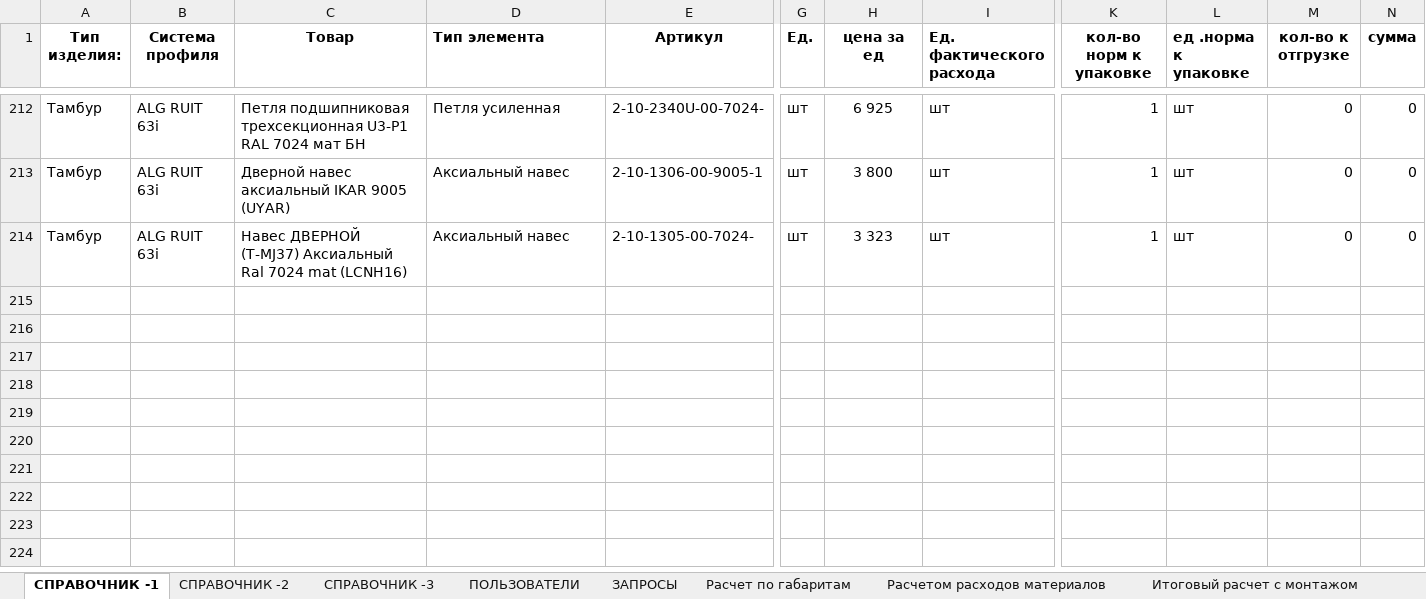
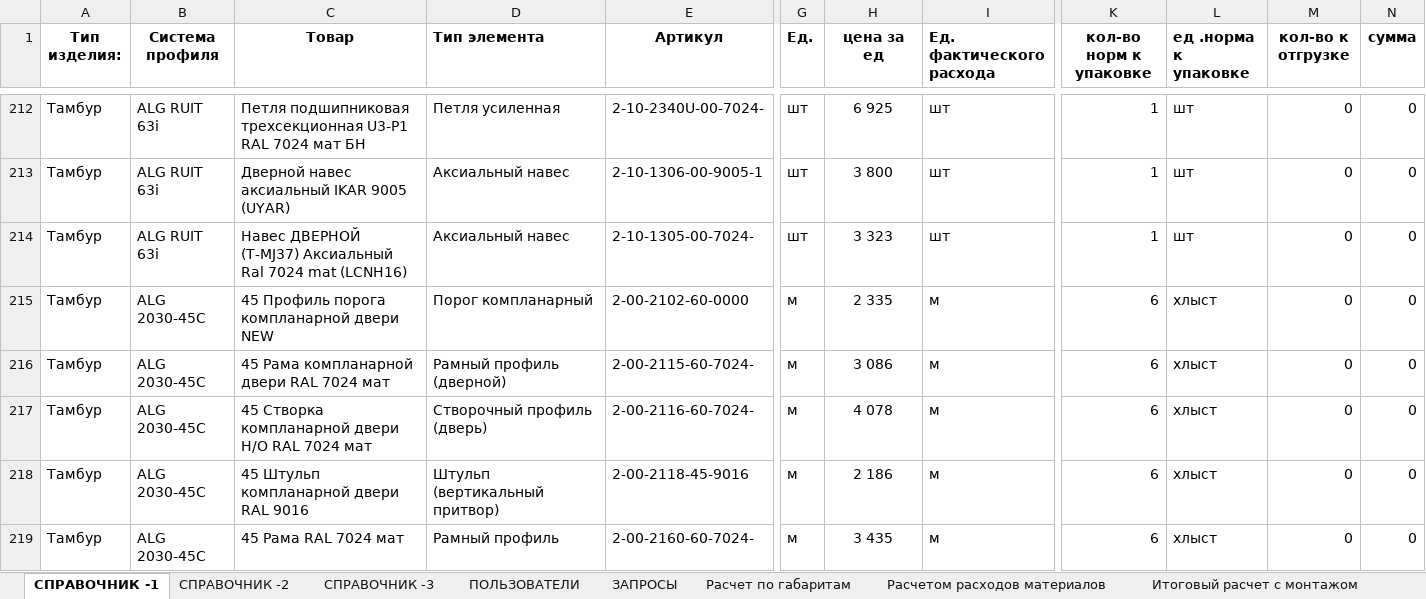
Before and after one commit to airiskanat-cloud/Axisappweb, an Excel workbook: axis_pro_gf.xlsx, sheet СПРАВОЧНИК -1, drawn as a sheet; only a part is shown, gaps mark what is left out; values as stored, in another font and other column widths than the file's, no borders; rows hold the shown columns only; the diff covers the shown part only; the diff names each change by its address in the sheet, - before the commit and + after, or states it on an @@ line.

```diff
--- a/axis_pro_gf.xlsx (sheet СПРАВОЧНИК -1)
+++ b/axis_pro_gf.xlsx (sheet СПРАВОЧНИК -1)
+row 215: Тамбур | ALG 2030-45C | 45 Профиль порога компланарной двери NEW | Порог компланарный | 2-00-2102-60-0000 | м | 2 335 | м | 6 | хлыст | 0 | 0
+row 216: Тамбур | ALG 2030-45C | 45 Рама компланарной двери RAL 7024 мат | Рамный профиль (дверной) | 2-00-2115-60-7024- | м | 3 086 | м | 6 | хлыст | 0 | 0
+row 217: Тамбур | ALG 2030-45C | 45 Створка компланарной двери Н/О RAL 7024 мат | Створочный профиль (дверь) | 2-00-2116-60-7024- | м | 4 078 | м | 6 | хлыст | 0 | 0
+row 218: Тамбур | ALG 2030-45C | 45 Штульп компланарной двери RAL 9016 | Штульп (вертикальный притвор) | 2-00-2118-45-9016 | м | 2 186 | м | 6 | хлыст | 0 | 0
+row 219: Тамбур | ALG 2030-45C | 45 Рама RAL 7024 мат | Рамный профиль | 2-00-2160-60-7024- | м | 3 435 | м | 6 | хлыст | 0 | 0
```
Also changed, not shown: 44 added rows elsewhere in this sheet, 1 other file.
